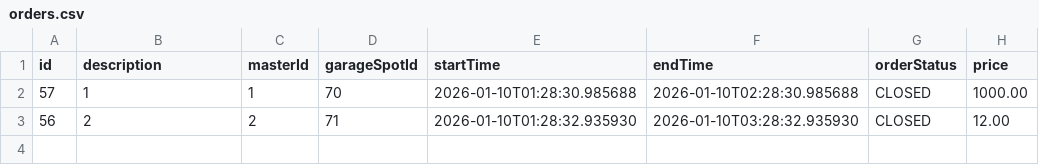
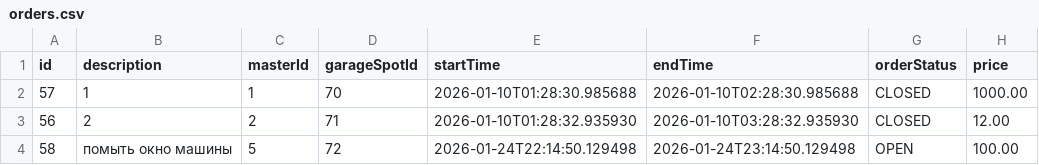
Before and after one commit to 4khmn/senla, a CSV file: data/orders.csv, drawn as a sheet; the diff names each change by its address in the sheet, - before the commit and + after, or states it on an @@ line.

```diff
--- a/data/orders.csv
+++ b/data/orders.csv
+row 4: 58 | помыть окно машины | 5 | 72 | 2026-01-24T22:14:50.129498 | 2026-01-24T23:14:50.129498 | OPEN | 100.00
```
Also changed, not shown: autoservice-core/src/main/resources/data/orders.csv, 52 other files.
